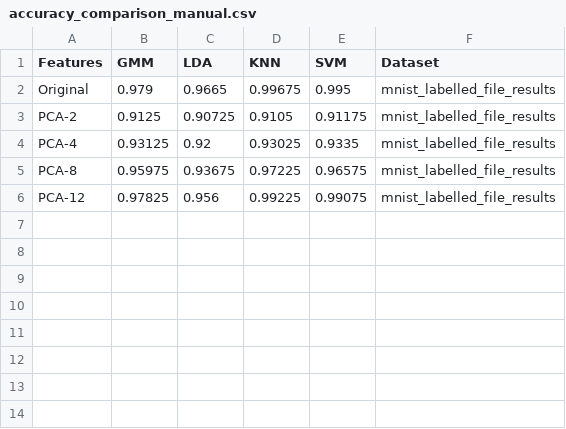
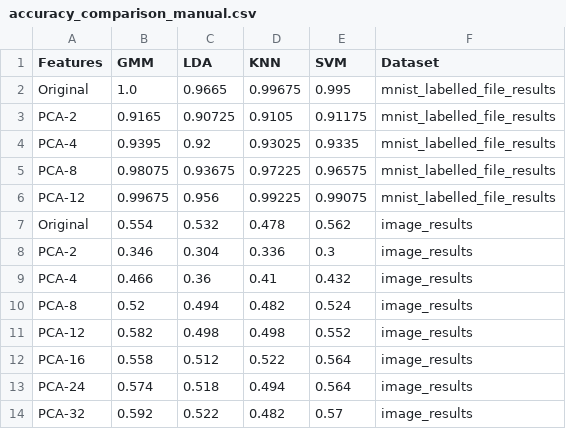
Before and after one commit to Karthikeyan770/AI5707-PRML-Lab, a CSV file: Lab 8/outputs/accuracy_comparison_manual.csv, drawn as a sheet.

```diff
--- a/Lab 8/outputs/accuracy_comparison_manual.csv
+++ b/Lab 8/outputs/accuracy_comparison_manual.csv
@@ -1,6 +1,14 @@
 Features,GMM,LDA,KNN,SVM,Dataset
-Original,0.979,0.9665,0.99675,0.995,mnist_labelled_file_results
-PCA-2,0.9125,0.90725,0.9105,0.91175,mnist_labelled_file_results
-PCA-4,0.93125,0.92,0.93025,0.9335,mnist_labelled_file_results
-PCA-8,0.95975,0.93675,0.97225,0.96575,mnist_labelled_file_results
-PCA-12,0.97825,0.956,0.99225,0.99075,mnist_labelled_file_results
+Original,1.0,0.9665,0.99675,0.995,mnist_labelled_file_results
+PCA-2,0.9165,0.90725,0.9105,0.91175,mnist_labelled_file_results
+PCA-4,0.9395,0.92,0.93025,0.9335,mnist_labelled_file_results
+PCA-8,0.98075,0.93675,0.97225,0.96575,mnist_labelled_file_results
+PCA-12,0.99675,0.956,0.99225,0.99075,mnist_labelled_file_results
+Original,0.554,0.532,0.478,0.562,image_results
+PCA-2,0.346,0.304,0.336,0.3,image_results
+PCA-4,0.466,0.36,0.41,0.432,image_results
+PCA-8,0.52,0.494,0.482,0.524,image_results
+PCA-12,0.582,0.498,0.498,0.552,image_results
+PCA-16,0.558,0.512,0.522,0.564,image_results
+PCA-24,0.574,0.518,0.494,0.564,image_results
+PCA-32,0.592,0.522,0.482,0.57,image_results
```
Also changed, not shown: Lab 8/outputs/image_results.csv, Lab 8/outputs/mnist_labelled_file_results.csv, 8 other files.
